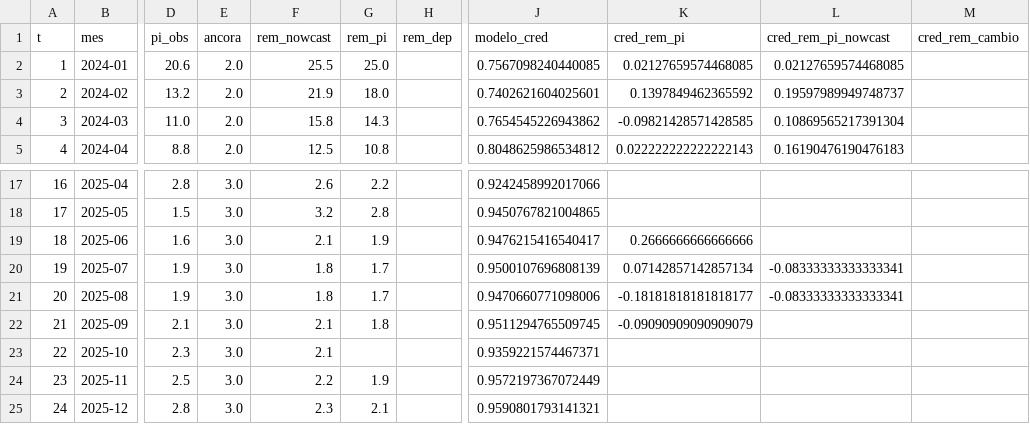
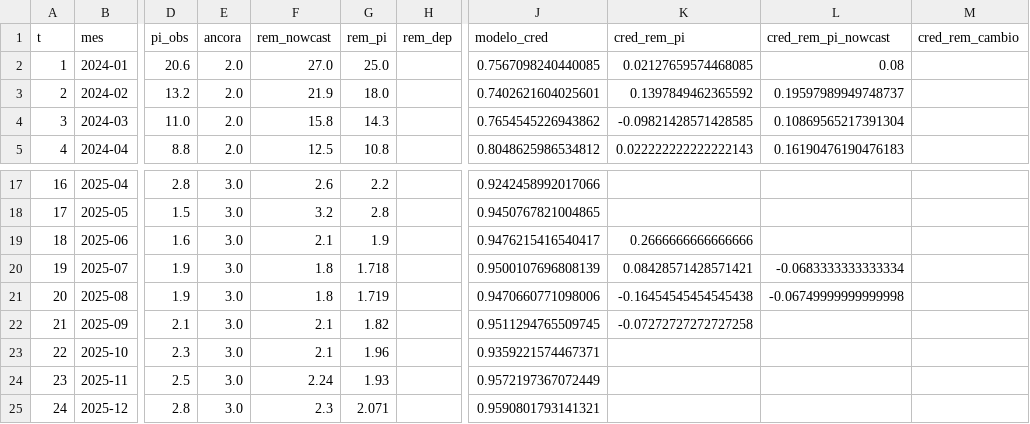
Before and after one commit to pbelushi/lara-resende, a CSV file: argentina-ajuste/outputs/credibilidade_rem_mensal.csv, drawn as a sheet; only a part is shown, gaps mark what is left out; the diff names each change by its address in the sheet, - before the commit and + after, or states it on an @@ line.

```diff
--- a/argentina-ajuste/outputs/credibilidade_rem_mensal.csv
+++ b/argentina-ajuste/outputs/credibilidade_rem_mensal.csv
-F2 (rem_nowcast): 25.5
+F2 (rem_nowcast): 27.0
-L2 (cred_rem_pi_nowcast): 0.02127659574468085
+L2 (cred_rem_pi_nowcast): 0.08
-G20 (rem_pi): 1.7
+G20 (rem_pi): 1.718
-K20 (cred_rem_pi): 0.07142857142857134
+K20 (cred_rem_pi): 0.08428571428571421
-L20 (cred_rem_pi_nowcast): -0.08333333333333341
+L20 (cred_rem_pi_nowcast): -0.0683333333333334
-G21 (rem_pi): 1.7
+G21 (rem_pi): 1.719
-K21 (cred_rem_pi): -0.18181818181818177
+K21 (cred_rem_pi): -0.16454545454545438
-L21 (cred_rem_pi_nowcast): -0.08333333333333341
+L21 (cred_rem_pi_nowcast): -0.06749999999999998
-G22 (rem_pi): 1.8
+G22 (rem_pi): 1.82
-K22 (cred_rem_pi): -0.09090909090909079
+K22 (cred_rem_pi): -0.07272727272727258
-G23 (rem_pi): (empty)
+G23 (rem_pi): 1.96
-F24 (rem_nowcast): 2.2
+F24 (rem_nowcast): 2.24
-G24 (rem_pi): 1.9
+G24 (rem_pi): 1.93
-G25 (rem_pi): 2.1
+G25 (rem_pi): 2.071
```
Also changed, not shown: argentina-ajuste/outputs/credibilidade_rem_cambio.csv, argentina-ajuste/outputs/credibilidade_rem_periodos.csv, 7 other files.
